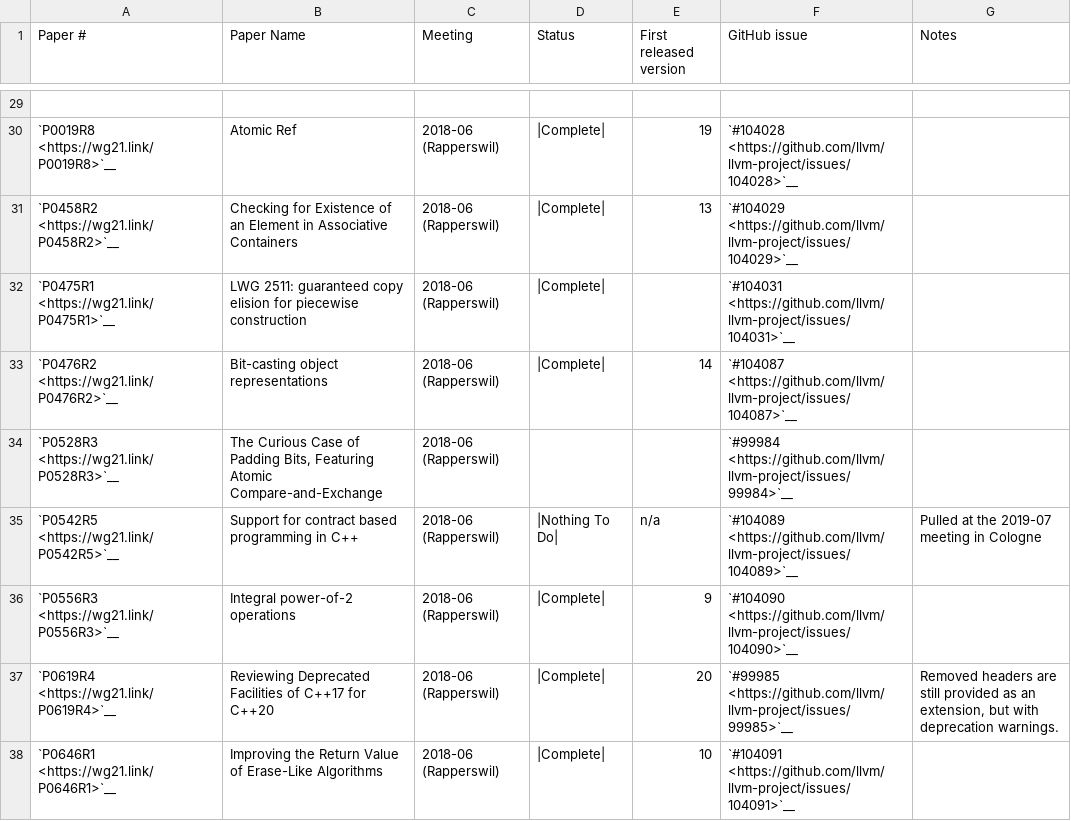
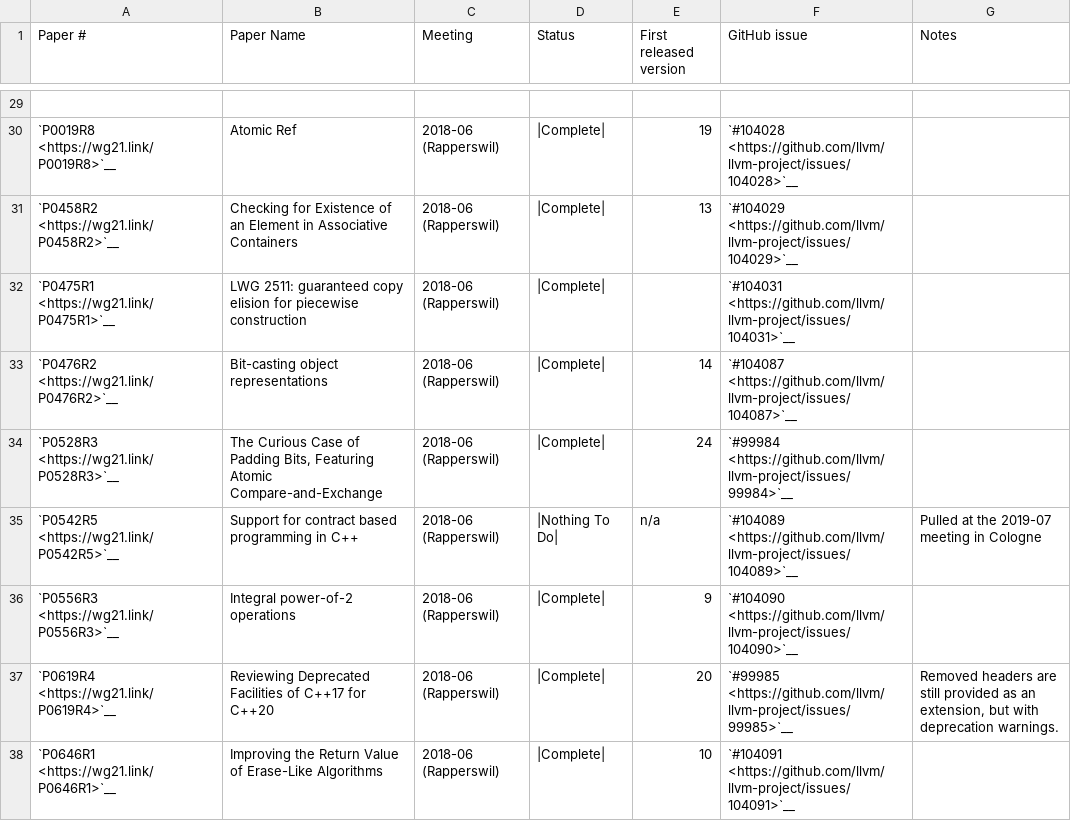
Before and after one commit to asudarsa-qti/llvm-project, a CSV file: libcxx/docs/Status/Cxx20Papers.csv, drawn as a sheet; only a part is shown, gaps mark what is left out.

```diff
--- a/libcxx/docs/Status/Cxx20Papers.csv
+++ b/libcxx/docs/Status/Cxx20Papers.csv
@@ -33,3 +33,3 @@
 "`P0476R2 <https://wg21.link/P0476R2>`__","Bit-casting object representations","2018-06 (Rapperswil)","|Complete|","14","`#104087 <https://github.com/llvm/llvm-project/issues/104087>`__",""
-"`P0528R3 <https://wg21.link/P0528R3>`__","The Curious Case of Padding Bits, Featuring Atomic Compare-and-Exchange","2018-06 (Rapperswil)","","","`#99984 <https://github.com/llvm/llvm-project/issues/99984>`__",""
+"`P0528R3 <https://wg21.link/P0528R3>`__","The Curious Case of Padding Bits, Featuring Atomic Compare-and-Exchange","2018-06 (Rapperswil)","|Complete|","24","`#99984 <https://github.com/llvm/llvm-project/issues/99984>`__",""
 "`P0542R5 <https://wg21.link/P0542R5>`__","Support for contract based programming in C++","2018-06 (Rapperswil)","|Nothing To Do|","n/a","`#104089 <https://github.com/llvm/llvm-project/issues/104089>`__","Pulled at the 2019-07 meeting in Cologne"
```
Also changed, not shown: 10 other files.
